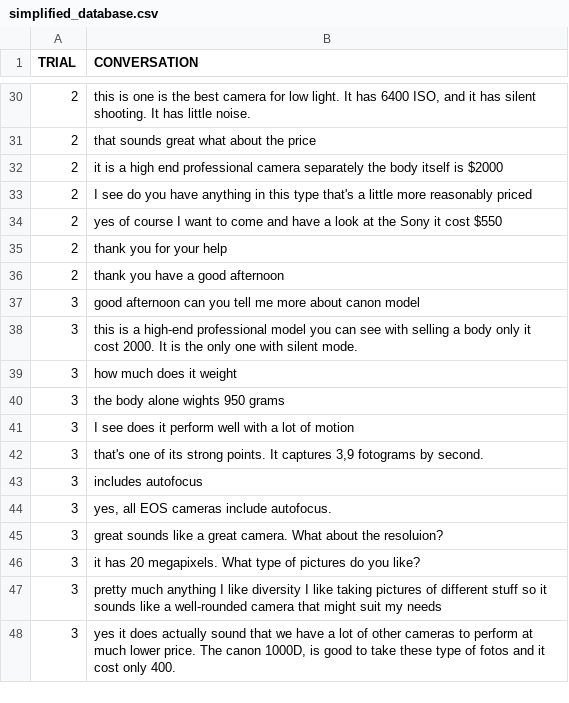
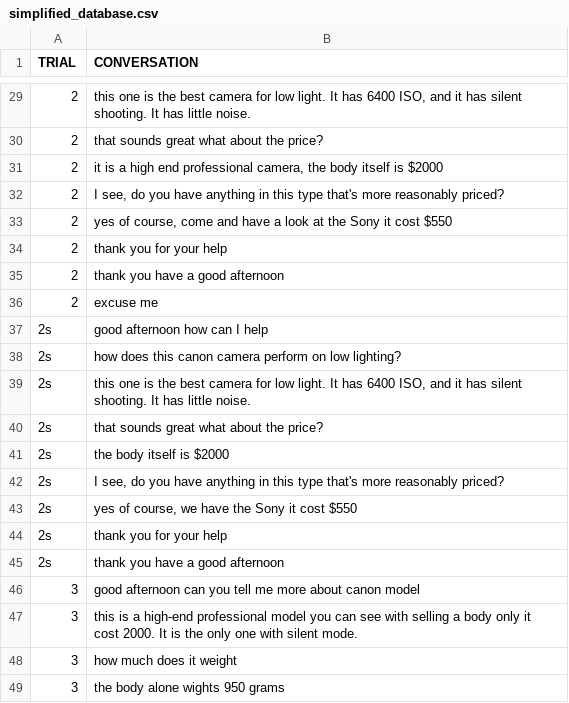
Before and after one commit to VictorPozoFernandez/ai4hri, a CSV file: scripts/simplified_database.csv, drawn as a sheet; only a part is shown, gaps mark what is left out; the shorter side is filled out with more unchanged rows; the diff covers the shown part only.

```diff
--- a/scripts/simplified_database.csv
+++ b/scripts/simplified_database.csv
@@ -30,8 +29,18 @@ TRIAL,CONVERSATION
-2,"this is one is the best camera for low light. It has 6400 ISO, and it has silent shooting. It has little noise."
-2,that sounds great what about the price
-2,it is a high end professional camera separately the body itself is $2000
-2,I see do you have anything in this type that's a little more reasonably priced
-2,yes of course I want to come and have a look at the Sony it cost  $550
+2,"this one is the best camera for low light. It has 6400 ISO, and it has silent shooting. It has little noise."
+2,that sounds great what about the price?
+2,"it is a high end professional camera, the body itself is $2000"
+2,"I see, do you have anything in this type that's more reasonably priced?"
+2,"yes of course, come and have a look at the Sony it cost $550"
 2,thank you for your help
 2,thank you have a good afternoon
+2,excuse me
+2s,good afternoon how can I help
+2s,how does this canon camera perform on low lighting?
+2s,"this one is the best camera for low light. It has 6400 ISO, and it has silent shooting. It has little noise."
+2s,that sounds great what about the price?
+2s,"the body itself is $2000"
+2s,"I see, do you have anything in this type that's more reasonably priced?"
+2s,"yes of course, we have the Sony it cost $550"
+2s,thank you for your help
+2s,thank you have a good afternoon
 3,good afternoon can you tell me more about canon model
```
Also changed, not shown: 1 removed row and 14 edited cells elsewhere in this file, 3 other files.
